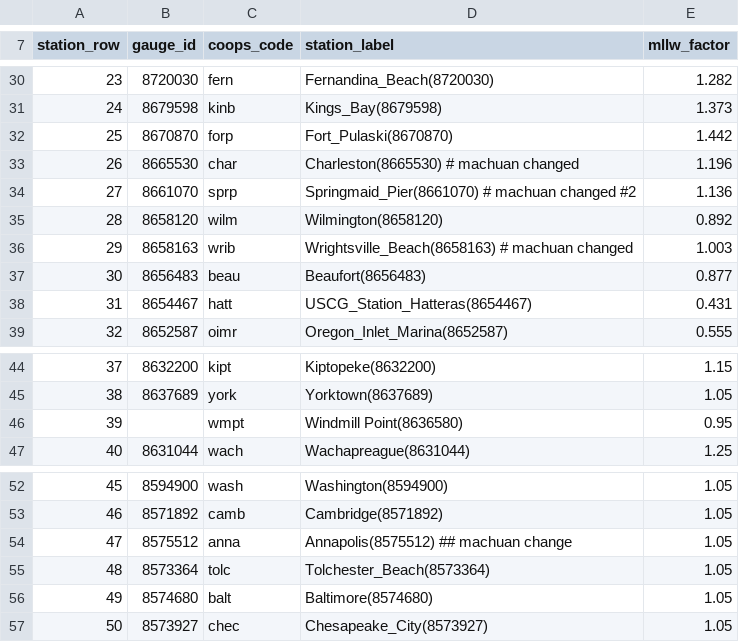
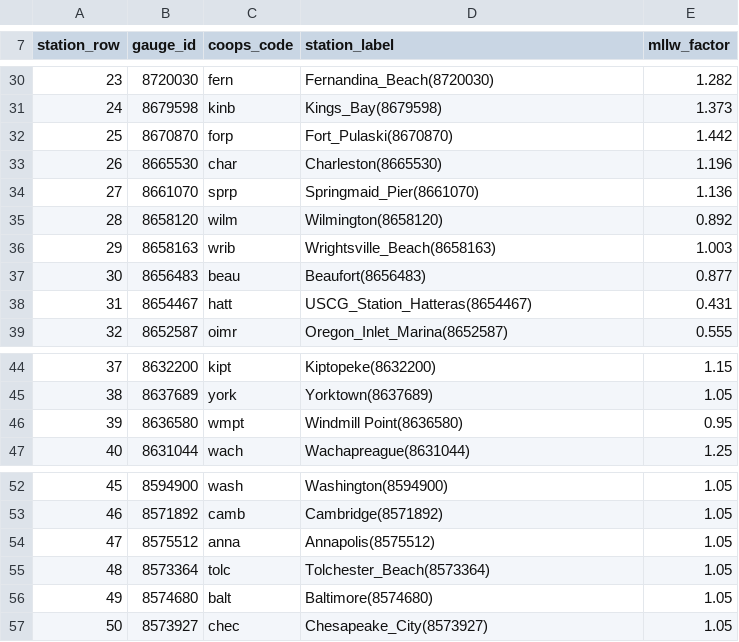
Before and after one commit to mansurjisan/nos-workflow, a CSV file: fix/secofs_ufs/secofs_ufs.mllw_datum.csv, drawn as a sheet; only a part is shown, gaps mark what is left out.

Commit message:
post: clean the MLLW table's labels and recover the ids the ctl omits
Two defects found by an independent re-derivation of the table against the
raw files.

station.in labels collect hand annotations three ways -- ": NOAA elev
gauges", "!! machuan revised", "## machuan changed" -- and only the first
two were stripped. Four rows carried a "#" into the emitted CSV, whose own
comment character is "#". Nothing reads it back wrongly today (the reader
only skips lines that START with "#", and the alignment check normalises
the annotations away) but it is a needless trap, so all three forms are
now stripped at the source.

A few ctl labels name the gauge without its id -- ST='Windmill' for
Windmill Point(8636580) -- which left gauge_id blank for one station even
though station.in carries the id. Fall back to the station list rather
than publish a blank.

Table regenerated: same 58 stations and same factors, now with clean
labels and no empty gauge_id. CO-OPS cross-check still reports zero
disagreements.

```diff
--- a/fix/secofs_ufs/secofs_ufs.mllw_datum.csv
+++ b/fix/secofs_ufs/secofs_ufs.mllw_datum.csv
@@ -32,6 +32,6 @@ station_row,gauge_id,coops_code,station_label,mllw_factor
 25,8670870,forp,Fort_Pulaski(8670870),1.442
-26,8665530,char,Charleston(8665530) # machuan changed,1.196
-27,8661070,sprp,Springmaid_Pier(8661070)  # machuan changed #2,1.136
+26,8665530,char,Charleston(8665530),1.196
+27,8661070,sprp,Springmaid_Pier(8661070),1.136
 28,8658120,wilm,Wilmington(8658120),0.892
-29,8658163,wrib,Wrightsville_Beach(8658163) # machuan changed,1.003
+29,8658163,wrib,Wrightsville_Beach(8658163),1.003
 30,8656483,beau,Beaufort(8656483),0.877
@@ -45,3 +45,3 @@ station_row,gauge_id,coops_code,station_label,mllw_factor
 38,8637689,york,Yorktown(8637689),1.05
-39,,wmpt,Windmill Point(8636580),0.95
+39,8636580,wmpt,Windmill Point(8636580),0.95
 40,8631044,wach,Wachapreague(8631044),1.25
@@ -53,3 +53,3 @@ station_row,gauge_id,coops_code,station_label,mllw_factor
 46,8571892,camb,Cambridge(8571892),1.05
-47,8575512,anna,Annapolis(8575512) ## machuan change,1.05
+47,8575512,anna,Annapolis(8575512),1.05
 48,8573364,tolc,Tolchester_Beach(8573364),1.05
```
Also changed, not shown: 3 other files.
